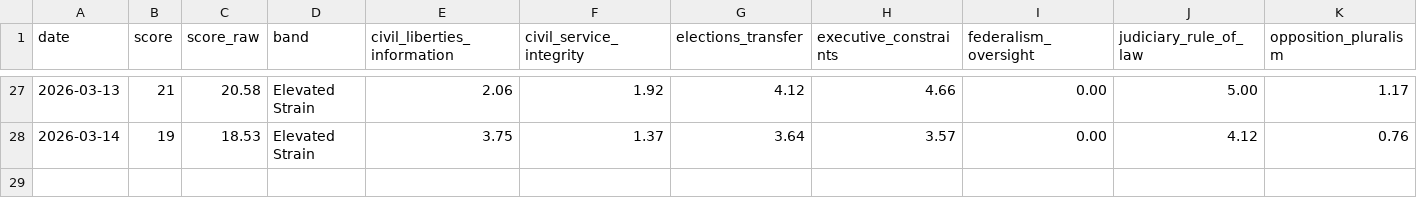
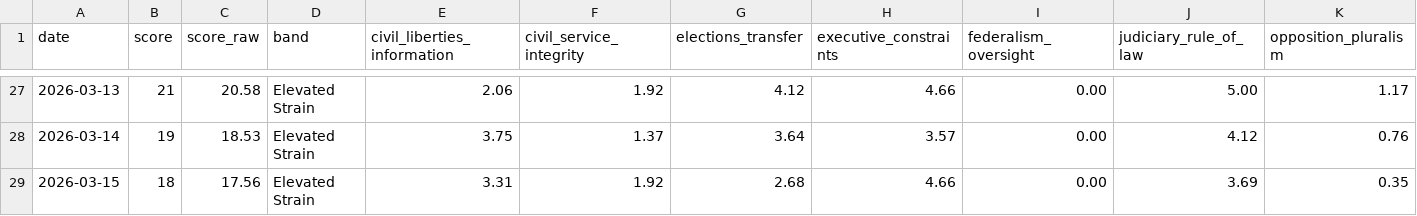
Before and after one commit to enkiEng/us-constitutional-risk-daily, a CSV file: site/data/constitutional_risk_history.csv, drawn as a sheet; only a part is shown, gaps mark what is left out; rows hold the shown columns only; the diff names each change by its address in the sheet, - before the commit and + after, or states it on an @@ line.

```diff
--- a/site/data/constitutional_risk_history.csv
+++ b/site/data/constitutional_risk_history.csv
+row 29: 2026-03-15 | 18 | 17.56 | Elevated Strain | 3.31 | 1.92 | 2.68 | 4.66 | 0.00 | 3.69 | 0.35
```
Also changed, not shown: data/constitutional_risk_history.csv, data/constitutional_signal_scores.csv, 5 other files.
